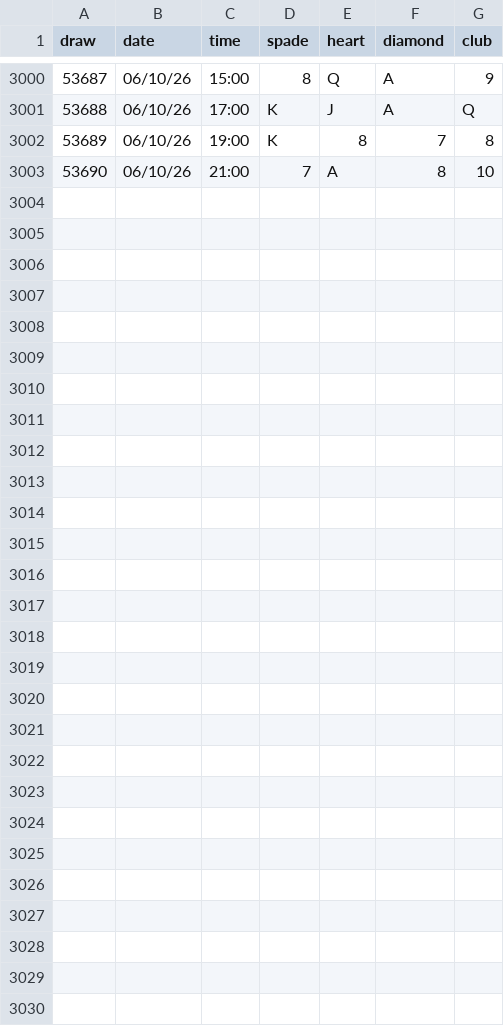
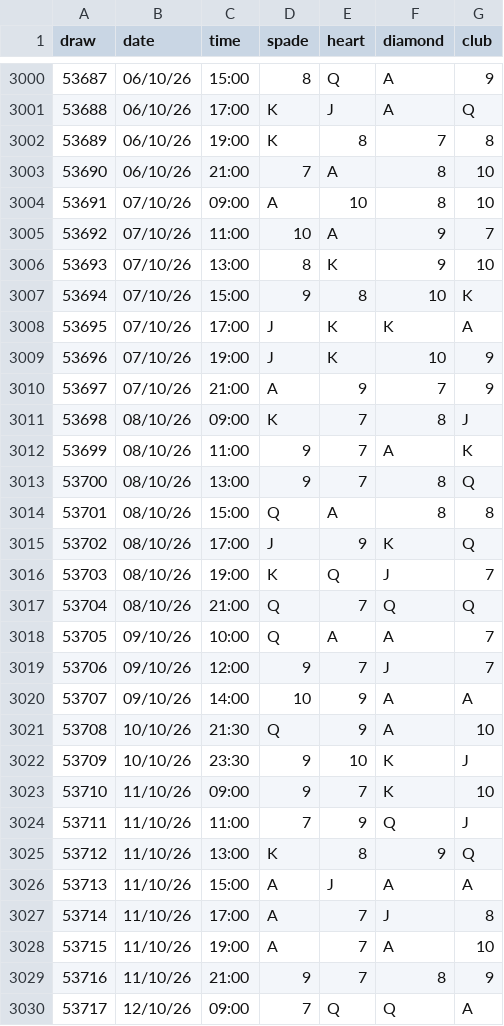
Before and after one commit to yuvaldr33/poker-pais, a CSV file: data/chance.csv, drawn as a sheet; only a part is shown, gaps mark what is left out.

```diff
--- a/data/chance.csv
+++ b/data/chance.csv
@@ -3003 +3003,28 @@ draw,date,time,spade,heart,diamond,club
 53690,06/10/26,21:00,7,A,8,10
+53691,07/10/26,09:00,A,10,8,10
+53692,07/10/26,11:00,10,A,9,7
+53693,07/10/26,13:00,8,K,9,10
+53694,07/10/26,15:00,9,8,10,K
+53695,07/10/26,17:00,J,K,K,A
+53696,07/10/26,19:00,J,K,10,9
+53697,07/10/26,21:00,A,9,7,9
+53698,08/10/26,09:00,K,7,8,J
+53699,08/10/26,11:00,9,7,A,K
+53700,08/10/26,13:00,9,7,8,Q
+53701,08/10/26,15:00,Q,A,8,8
+53702,08/10/26,17:00,J,9,K,Q
+53703,08/10/26,19:00,K,Q,J,7
+53704,08/10/26,21:00,Q,7,Q,Q
+53705,09/10/26,10:00,Q,A,A,7
+53706,09/10/26,12:00,9,7,J,7
+53707,09/10/26,14:00,10,9,A,A
+53708,10/10/26,21:30,Q,9,A,10
+53709,10/10/26,23:30,9,10,K,J
+53710,11/10/26,09:00,9,7,K,10
+53711,11/10/26,11:00,7,9,Q,J
+53712,11/10/26,13:00,K,8,9,Q
+53713,11/10/26,15:00,A,J,A,A
+53714,11/10/26,17:00,A,7,J,8
+53715,11/10/26,19:00,A,7,A,10
+53716,11/10/26,21:00,9,7,8,9
+53717,12/10/26,09:00,7,Q,Q,A
```
Also changed, not shown: 2 other files.
